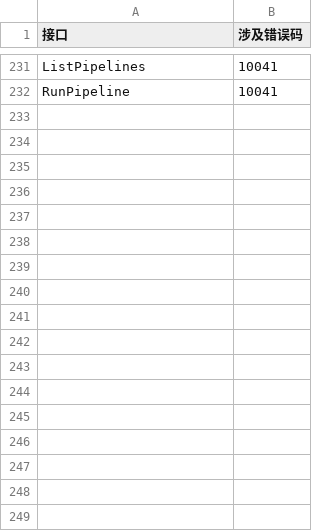
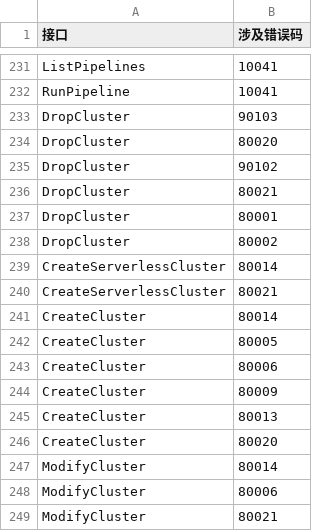
Before and after one commit to zilliztech/zdoc, a CSV file: plugins/apifox-docs/errors/grouping.csv, drawn as a sheet; only a part is shown, gaps mark what is left out.

```diff
--- a/plugins/apifox-docs/errors/grouping.csv
+++ b/plugins/apifox-docs/errors/grouping.csv
@@ -232 +232,18 @@ ListPipelines,10041
 RunPipeline,10041
+DropCluster,90103
+DropCluster,80020
+DropCluster,90102
+DropCluster,80021
+DropCluster,80001
+DropCluster,80002
+CreateServerlessCluster,80014
+CreateServerlessCluster,80021
+CreateCluster,80014
+CreateCluster,80005
+CreateCluster,80006
+CreateCluster,80009
+CreateCluster,80013
+CreateCluster,80020
+ModifyCluster,80014
+ModifyCluster,80006
+ModifyCluster,80021
```
Also changed, not shown: plugins/apifox-docs/errors/errcode.csv, 4 other files.
